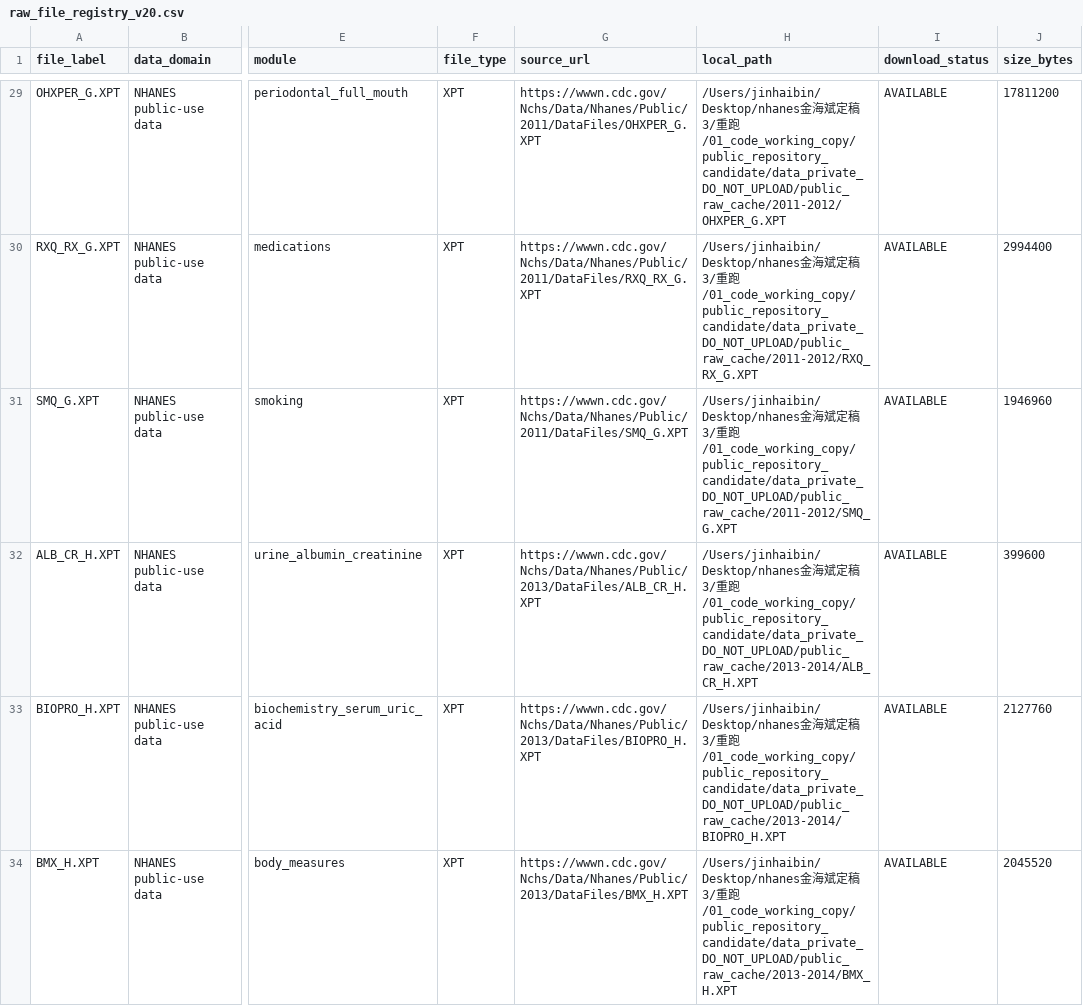
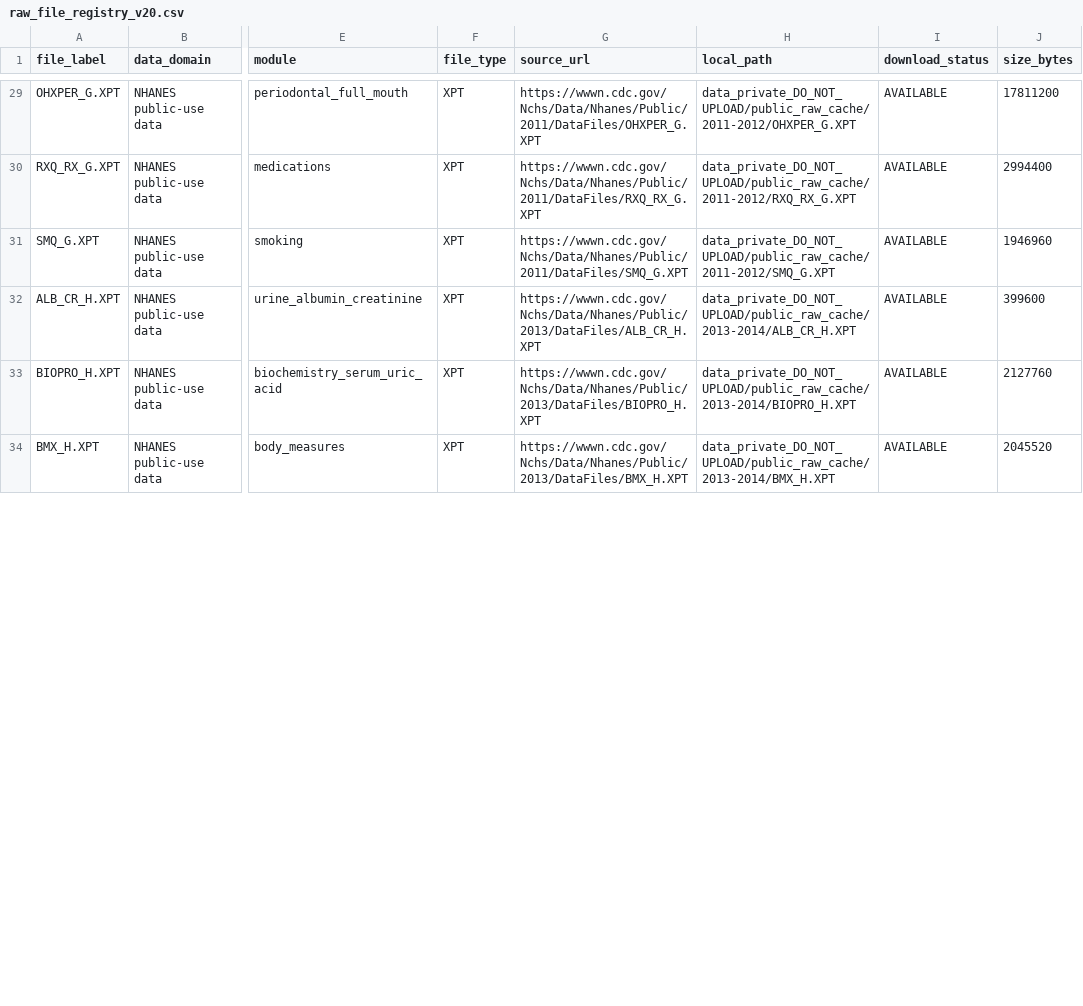
Before and after one commit to dahaorenjhb-oss/nhanes-hyperuricemia-periodontitis-mortality, a CSV file: config/raw_file_registry_v20.csv, drawn as a sheet; only a part is shown, gaps mark what is left out; the diff covers the shown part only; the diff names each change by its address in the sheet, - before the commit and + after, or states it on an @@ line.

Commit message:
Prepare public reproducibility repository for Sci Rep review

```diff
--- a/config/raw_file_registry_v20.csv
+++ b/config/raw_file_registry_v20.csv
-H29 (local_path): /Users/jinhaibin/Desktop/nhanes金海斌定稿3/重跑/01_code_working_copy/public_repository_candidate/data_private_DO_NOT_UPLOAD/public_raw_cache/2011-2012/OHXPER_G.XPT
+H29 (local_path): data_private_DO_NOT_UPLOAD/public_raw_cache/2011-2012/OHXPER_G.XPT
-H30 (local_path): /Users/jinhaibin/Desktop/nhanes金海斌定稿3/重跑/01_code_working_copy/public_repository_candidate/data_private_DO_NOT_UPLOAD/public_raw_cache/2011-2012/RXQ_RX_G.XPT
+H30 (local_path): data_private_DO_NOT_UPLOAD/public_raw_cache/2011-2012/RXQ_RX_G.XPT
-H31 (local_path): /Users/jinhaibin/Desktop/nhanes金海斌定稿3/重跑/01_code_working_copy/public_repository_candidate/data_private_DO_NOT_UPLOAD/public_raw_cache/2011-2012/SMQ_G.XPT
+H31 (local_path): data_private_DO_NOT_UPLOAD/public_raw_cache/2011-2012/SMQ_G.XPT
-H32 (local_path): /Users/jinhaibin/Desktop/nhanes金海斌定稿3/重跑/01_code_working_copy/public_repository_candidate/data_private_DO_NOT_UPLOAD/public_raw_cache/2013-2014/ALB_CR_H.XPT
+H32 (local_path): data_private_DO_NOT_UPLOAD/public_raw_cache/2013-2014/ALB_CR_H.XPT
-H33 (local_path): /Users/jinhaibin/Desktop/nhanes金海斌定稿3/重跑/01_code_working_copy/public_repository_candidate/data_private_DO_NOT_UPLOAD/public_raw_cache/2013-2014/BIOPRO_H.XPT
+H33 (local_path): data_private_DO_NOT_UPLOAD/public_raw_cache/2013-2014/BIOPRO_H.XPT
-H34 (local_path): /Users/jinhaibin/Desktop/nhanes金海斌定稿3/重跑/01_code_working_copy/public_repository_candidate/data_private_DO_NOT_UPLOAD/public_raw_cache/2013-2014/BMX_H.XPT
+H34 (local_path): data_private_DO_NOT_UPLOAD/public_raw_cache/2013-2014/BMX_H.XPT
```
Also changed, not shown: 42 edited cells elsewhere in this file, source_data/supplementary/public_raw_file_completeness_check_v20.csv, 12 other files.
